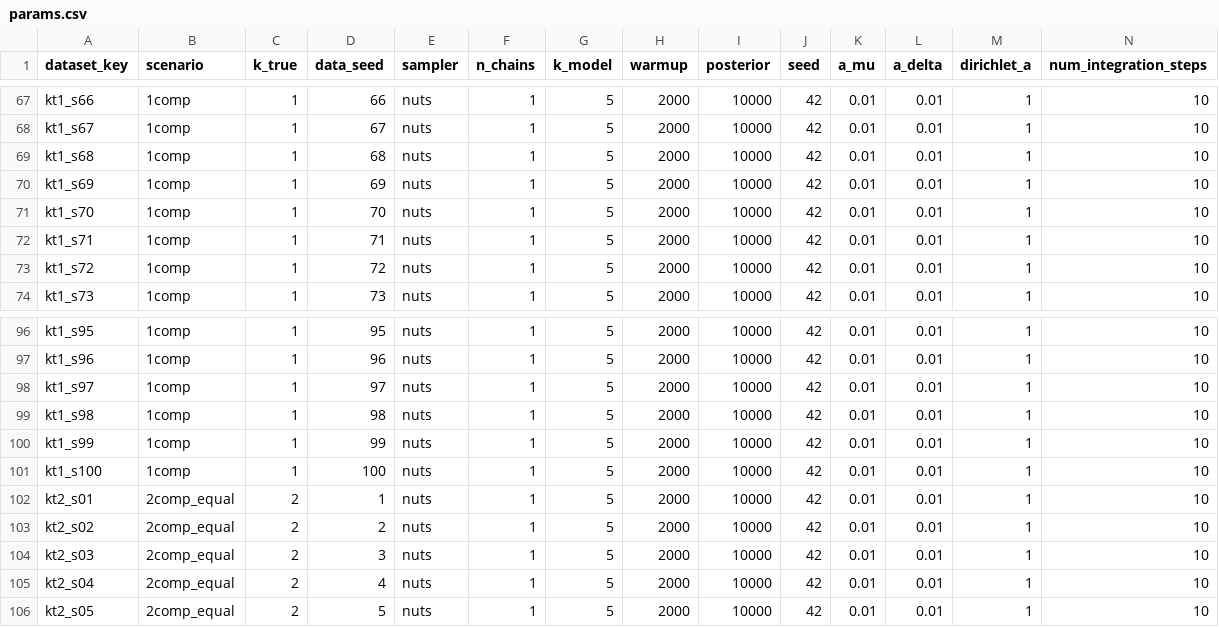
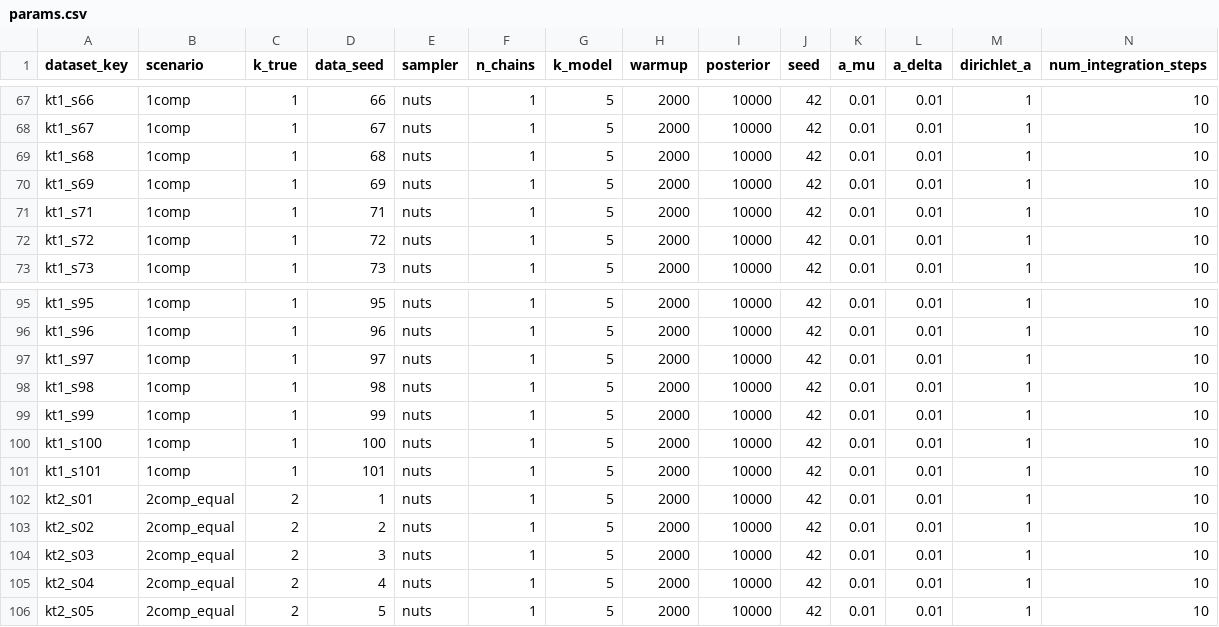
Before and after one commit to Paul-Jarschke/hpc, a CSV file: jobs/004-k5-nuts-c1/params.csv, drawn as a sheet; only a part is shown, gaps mark what is left out; removed rows and columns are numbered as before the commit, all else as after; the diff names each change by its address in the sheet, - before the commit and + after, or states it on an @@ line.

Commit message:
Screen bayesm-unfittable datasets (kt1_s70); backfill kt1 with s101 for 100 fittable seeds

```diff
--- a/jobs/004-k5-nuts-c1/params.csv
+++ b/jobs/004-k5-nuts-c1/params.csv
-row 71: kt1_s70 | 1comp | 1 | 70 | nuts | 1 | 5 | 2000 | 10000 | 42 | 0.01 | 0.01 | 1 | 10
+row 101: kt1_s101 | 1comp | 1 | 101 | nuts | 1 | 5 | 2000 | 10000 | 42 | 0.01 | 0.01 | 1 | 10
```
Also changed, not shown: jobs/005-k5-nuts-c2/params.csv, jobs/006-k5-hmc-c1/params.csv, 11 other files.
